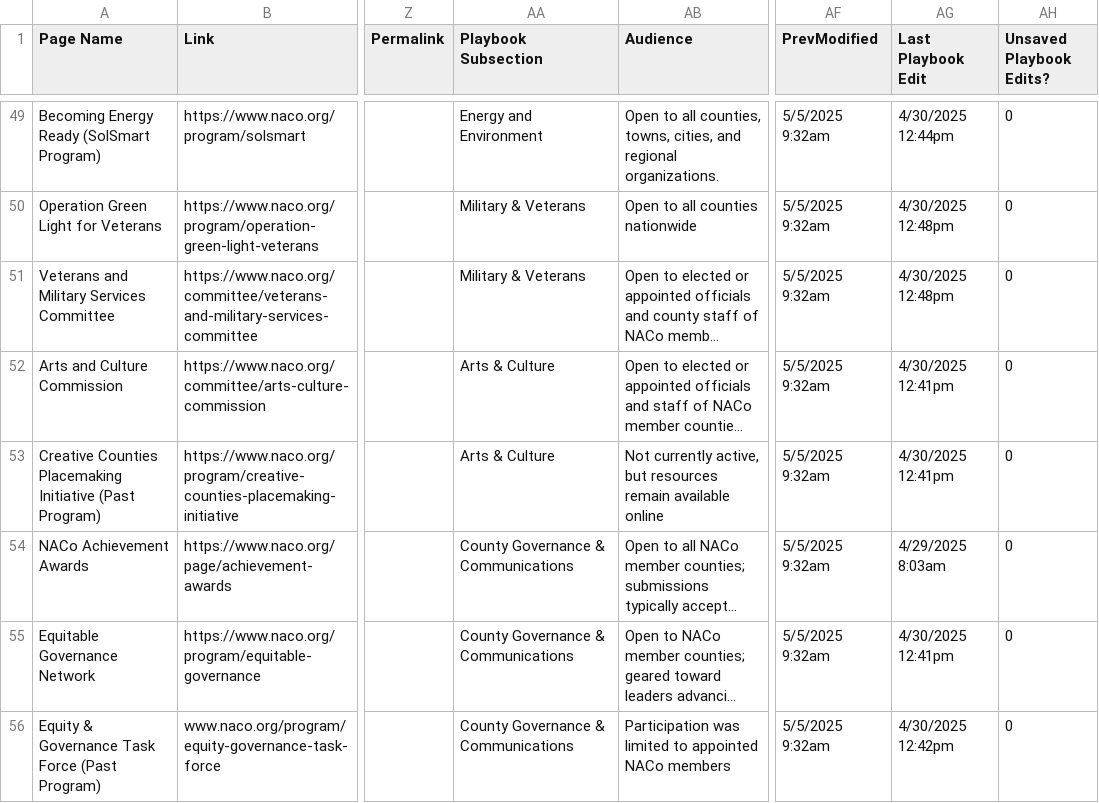
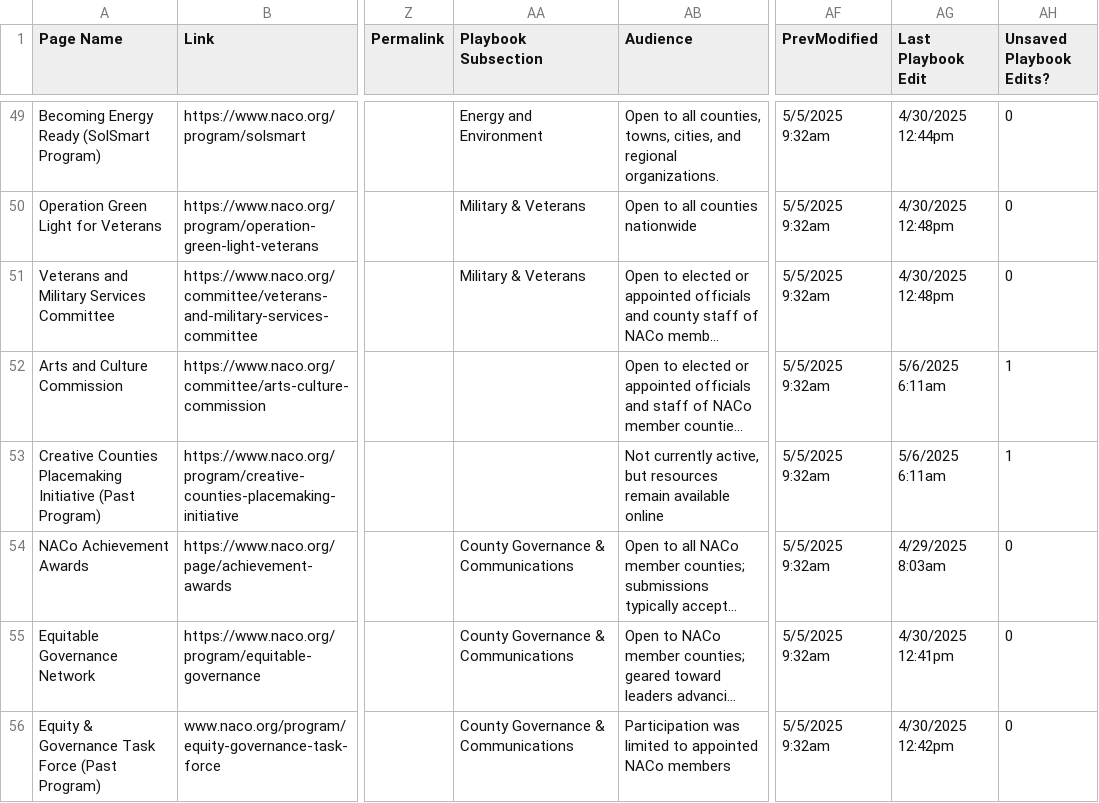
Before and after one commit to NACoDigTeam/naco-tables, a CSV file: naco-playbook.csv, drawn as a sheet; only a part is shown, gaps mark what is left out; long unchanged cells end in …; the diff names each change by its address in the sheet, - before the commit and + after, or states it on an @@ line.

Commit message:
Update CSV from Airtable automation

```diff
--- a/naco-playbook.csv
+++ b/naco-playbook.csv
-AA52:AA53 (Playbook Subsection): Arts & Culture
+AA52:AA53 (Playbook Subsection): (empty)
-AG52:AG53 (Last Playbook Edit): 4/30/2025 12:41pm
+AG52:AG53 (Last Playbook Edit): 5/6/2025 6:11am
-AH52:AH53 (Unsaved Playbook Edits?): 0
+AH52:AH53 (Unsaved Playbook Edits?): 1
```
